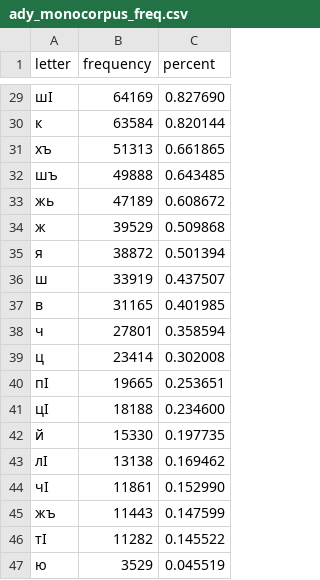
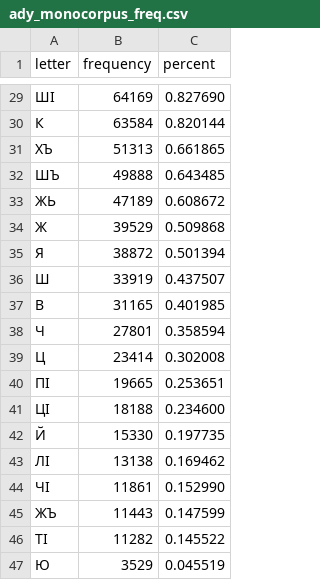
Before and after one commit to ApsuaHatsa/rf-keyboard-corpora, a CSV file: data/ady/adiga.ai/frequencies/ady_monocorpus_freq.csv, drawn as a sheet; only a part is shown, gaps mark what is left out; the diff covers the shown part only.

```diff
--- a/data/ady/adiga.ai/frequencies/ady_monocorpus_freq.csv
+++ b/data/ady/adiga.ai/frequencies/ady_monocorpus_freq.csv
@@ -29,19 +29,19 @@ letter,frequency,percent
-шӀ,64169,0.827690
-к,63584,0.820144
-хъ,51313,0.661865
-шъ,49888,0.643485
-жь,47189,0.608672
-ж,39529,0.509868
-я,38872,0.501394
-ш,33919,0.437507
-в,31165,0.401985
-ч,27801,0.358594
-ц,23414,0.302008
-пӀ,19665,0.253651
-цӀ,18188,0.234600
-й,15330,0.197735
-лӀ,13138,0.169462
-чӀ,11861,0.152990
-жъ,11443,0.147599
-тӀ,11282,0.145522
-ю,3529,0.045519
+ШӀ,64169,0.827690
+К,63584,0.820144
+ХЪ,51313,0.661865
+ШЪ,49888,0.643485
+ЖЬ,47189,0.608672
+Ж,39529,0.509868
+Я,38872,0.501394
+Ш,33919,0.437507
+В,31165,0.401985
+Ч,27801,0.358594
+Ц,23414,0.302008
+ПӀ,19665,0.253651
+ЦӀ,18188,0.234600
+Й,15330,0.197735
+ЛӀ,13138,0.169462
+ЧӀ,11861,0.152990
+ЖЪ,11443,0.147599
+ТӀ,11282,0.145522
+Ю,3529,0.045519
```
Also changed, not shown: 26 edited cells elsewhere in this file, data/ady/adiga.ai/stats/ady_population.csv, data/kbd/adiga.ai/stats/kbd_population.csv.
